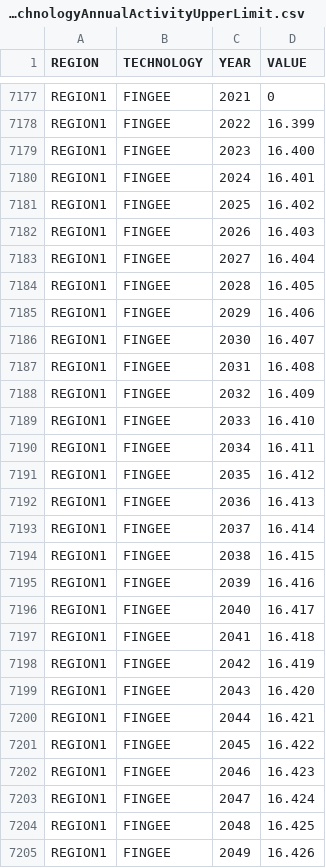
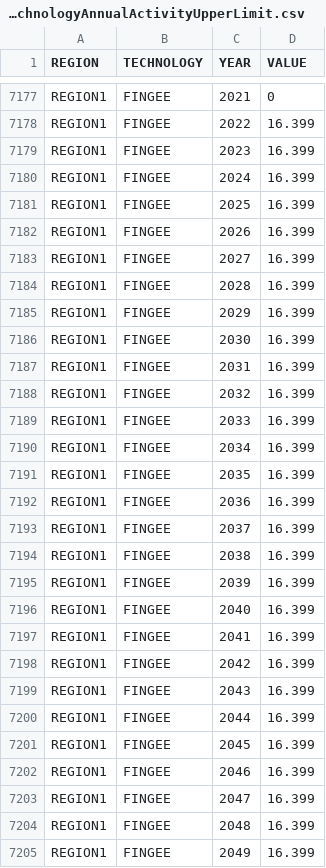
Before and after one commit to KTH-dESA/OSeMBE, a CSV file: input_data/data/TotalTechnologyAnnualActivityUpperLimit.csv, drawn as a sheet; only a part is shown, gaps mark what is left out; the diff covers the shown part only.

```diff
--- a/input_data/data/TotalTechnologyAnnualActivityUpperLimit.csv
+++ b/input_data/data/TotalTechnologyAnnualActivityUpperLimit.csv
@@ -7178,28 +7178,28 @@ REGION1,FINGEE,2021,0
 REGION1,FINGEE,2022,16.399
-REGION1,FINGEE,2023,16.400
-REGION1,FINGEE,2024,16.401
-REGION1,FINGEE,2025,16.402
-REGION1,FINGEE,2026,16.403
-REGION1,FINGEE,2027,16.404
-REGION1,FINGEE,2028,16.405
-REGION1,FINGEE,2029,16.406
-REGION1,FINGEE,2030,16.407
-REGION1,FINGEE,2031,16.408
-REGION1,FINGEE,2032,16.409
-REGION1,FINGEE,2033,16.410
-REGION1,FINGEE,2034,16.411
-REGION1,FINGEE,2035,16.412
-REGION1,FINGEE,2036,16.413
-REGION1,FINGEE,2037,16.414
-REGION1,FINGEE,2038,16.415
-REGION1,FINGEE,2039,16.416
-REGION1,FINGEE,2040,16.417
-REGION1,FINGEE,2041,16.418
-REGION1,FINGEE,2042,16.419
-REGION1,FINGEE,2043,16.420
-REGION1,FINGEE,2044,16.421
-REGION1,FINGEE,2045,16.422
-REGION1,FINGEE,2046,16.423
-REGION1,FINGEE,2047,16.424
-REGION1,FINGEE,2048,16.425
-REGION1,FINGEE,2049,16.426
+REGION1,FINGEE,2023,16.399
+REGION1,FINGEE,2024,16.399
+REGION1,FINGEE,2025,16.399
+REGION1,FINGEE,2026,16.399
+REGION1,FINGEE,2027,16.399
+REGION1,FINGEE,2028,16.399
+REGION1,FINGEE,2029,16.399
+REGION1,FINGEE,2030,16.399
+REGION1,FINGEE,2031,16.399
+REGION1,FINGEE,2032,16.399
+REGION1,FINGEE,2033,16.399
+REGION1,FINGEE,2034,16.399
+REGION1,FINGEE,2035,16.399
+REGION1,FINGEE,2036,16.399
+REGION1,FINGEE,2037,16.399
+REGION1,FINGEE,2038,16.399
+REGION1,FINGEE,2039,16.399
+REGION1,FINGEE,2040,16.399
+REGION1,FINGEE,2041,16.399
+REGION1,FINGEE,2042,16.399
+REGION1,FINGEE,2043,16.399
+REGION1,FINGEE,2044,16.399
+REGION1,FINGEE,2045,16.399
+REGION1,FINGEE,2046,16.399
+REGION1,FINGEE,2047,16.399
+REGION1,FINGEE,2048,16.399
+REGION1,FINGEE,2049,16.399
```
Also changed, not shown: 89 edited cells elsewhere in this file, 3 other files.
